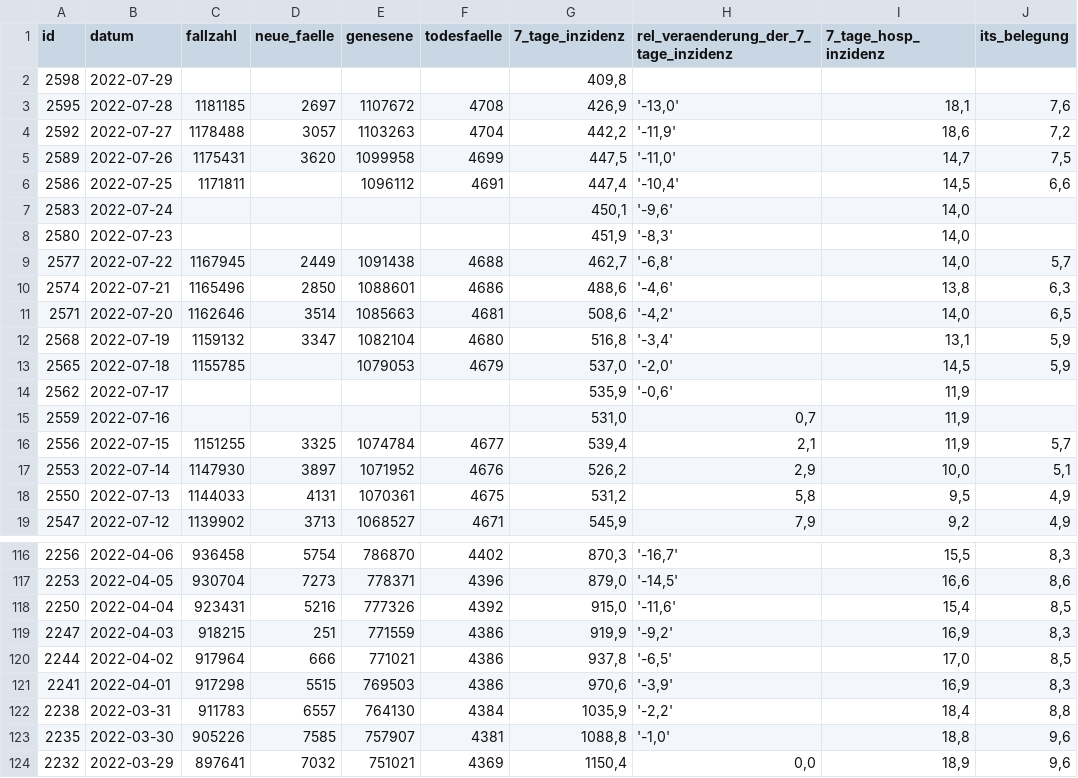
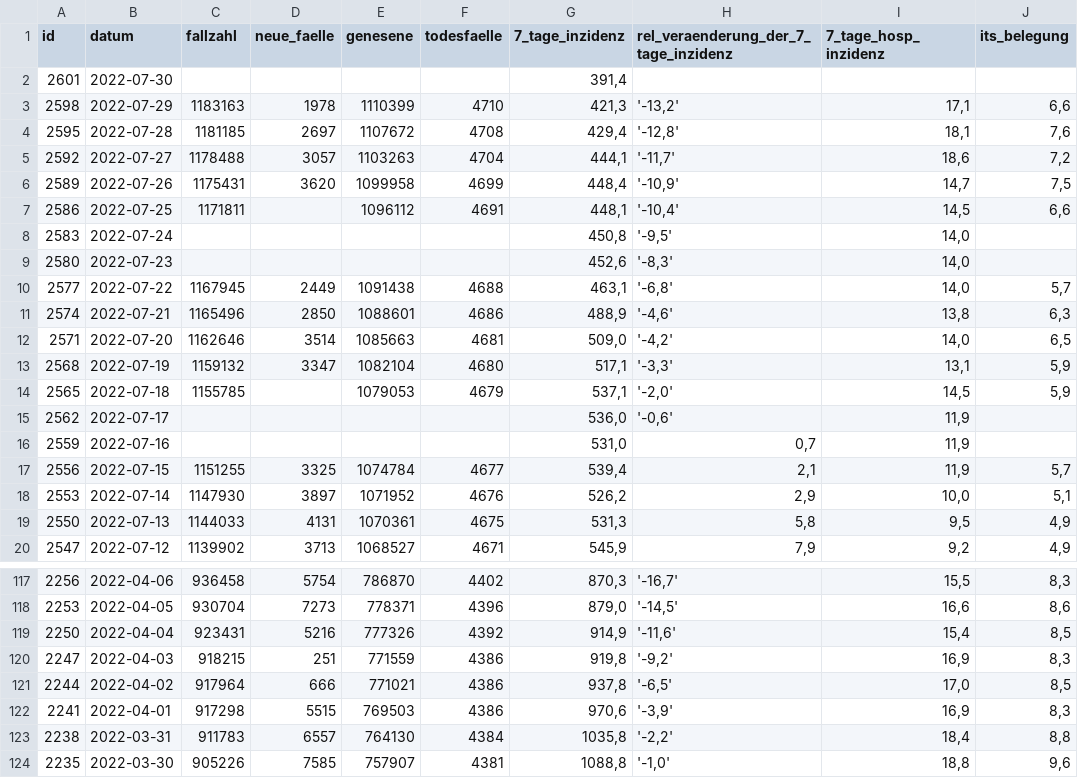
Before and after one commit to MarkusH/covid19-berlin, a CSV file: data/daily-indicators.csv, drawn as a sheet; only a part is shown, gaps mark what is left out; the shorter side is filled out with more unchanged rows; the diff covers the shown part only.

```diff
--- a/data/daily-indicators.csv
+++ b/data/daily-indicators.csv
@@ -1,15 +1,16 @@
 id;datum;fallzahl;neue_faelle;genesene;todesfaelle;7_tage_inzidenz;rel_veraenderung_der_7_tage_inzidenz;7_tage_hosp_inzidenz;its_belegung
-2598;2022-07-29;;;;;409,8;;;
-2595;2022-07-28;1181185;2697;1107672;4708;426,9;'-13,0';18,1;7,6
-2592;2022-07-27;1178488;3057;1103263;4704;442,2;'-11,9';18,6;7,2
-2589;2022-07-26;1175431;3620;1099958;4699;447,5;'-11,0';14,7;7,5
-2586;2022-07-25;1171811;;1096112;4691;447,4;'-10,4';14,5;6,6
-2583;2022-07-24;;;;;450,1;'-9,6';14,0;
-2580;2022-07-23;;;;;451,9;'-8,3';14,0;
-2577;2022-07-22;1167945;2449;1091438;4688;462,7;'-6,8';14,0;5,7
-2574;2022-07-21;1165496;2850;1088601;4686;488,6;'-4,6';13,8;6,3
-2571;2022-07-20;1162646;3514;1085663;4681;508,6;'-4,2';14,0;6,5
-2568;2022-07-19;1159132;3347;1082104;4680;516,8;'-3,4';13,1;5,9
-2565;2022-07-18;1155785;;1079053;4679;537,0;'-2,0';14,5;5,9
-2562;2022-07-17;;;;;535,9;'-0,6';11,9;
+2601;2022-07-30;;;;;391,4;;;
+2598;2022-07-29;1183163;1978;1110399;4710;421,3;'-13,2';17,1;6,6
+2595;2022-07-28;1181185;2697;1107672;4708;429,4;'-12,8';18,1;7,6
+2592;2022-07-27;1178488;3057;1103263;4704;444,1;'-11,7';18,6;7,2
+2589;2022-07-26;1175431;3620;1099958;4699;448,4;'-10,9';14,7;7,5
+2586;2022-07-25;1171811;;1096112;4691;448,1;'-10,4';14,5;6,6
+2583;2022-07-24;;;;;450,8;'-9,5';14,0;
+2580;2022-07-23;;;;;452,6;'-8,3';14,0;
+2577;2022-07-22;1167945;2449;1091438;4688;463,1;'-6,8';14,0;5,7
+2574;2022-07-21;1165496;2850;1088601;4686;488,9;'-4,6';13,8;6,3
+2571;2022-07-20;1162646;3514;1085663;4681;509,0;'-4,2';14,0;6,5
+2568;2022-07-19;1159132;3347;1082104;4680;517,1;'-3,3';13,1;5,9
+2565;2022-07-18;1155785;;1079053;4679;537,1;'-2,0';14,5;5,9
+2562;2022-07-17;;;;;536,0;'-0,6';11,9;
 2559;2022-07-16;;;;;531,0;0,7;11,9;
@@ -17,3 +18,3 @@ id;datum;fallzahl;neue_faelle;genesene;todesfaelle;7_tage_inzidenz;rel_veraender
 2553;2022-07-14;1147930;3897;1071952;4676;526,2;2,9;10,0;5,1
-2550;2022-07-13;1144033;4131;1070361;4675;531,2;5,8;9,5;4,9
+2550;2022-07-13;1144033;4131;1070361;4675;531,3;5,8;9,5;4,9
 2547;2022-07-12;1139902;3713;1068527;4671;545,9;7,9;9,2;4,9
@@ -117,7 +118,7 @@ id;datum;fallzahl;neue_faelle;genesene;todesfaelle;7_tage_inzidenz;rel_veraender
 2253;2022-04-05;930704;7273;778371;4396;879,0;'-14,5';16,6;8,6
-2250;2022-04-04;923431;5216;777326;4392;915,0;'-11,6';15,4;8,5
-2247;2022-04-03;918215;251;771559;4386;919,9;'-9,2';16,9;8,3
+2250;2022-04-04;923431;5216;777326;4392;914,9;'-11,6';15,4;8,5
+2247;2022-04-03;918215;251;771559;4386;919,8;'-9,2';16,9;8,3
 2244;2022-04-02;917964;666;771021;4386;937,8;'-6,5';17,0;8,5
 2241;2022-04-01;917298;5515;769503;4386;970,6;'-3,9';16,9;8,3
-2238;2022-03-31;911783;6557;764130;4384;1035,9;'-2,2';18,4;8,8
+2238;2022-03-31;911783;6557;764130;4384;1035,8;'-2,2';18,4;8,8
 2235;2022-03-30;905226;7585;757907;4381;1088,8;'-1,0';18,8;9,6
```
Also changed, not shown: 22 edited cells elsewhere in this file, 1 other file.
